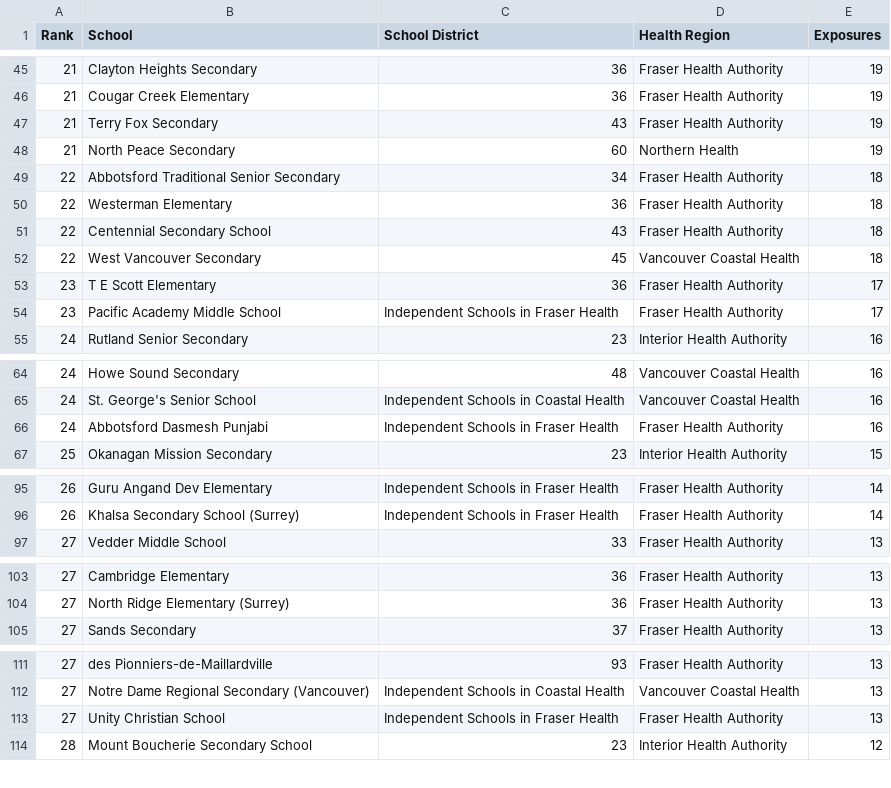
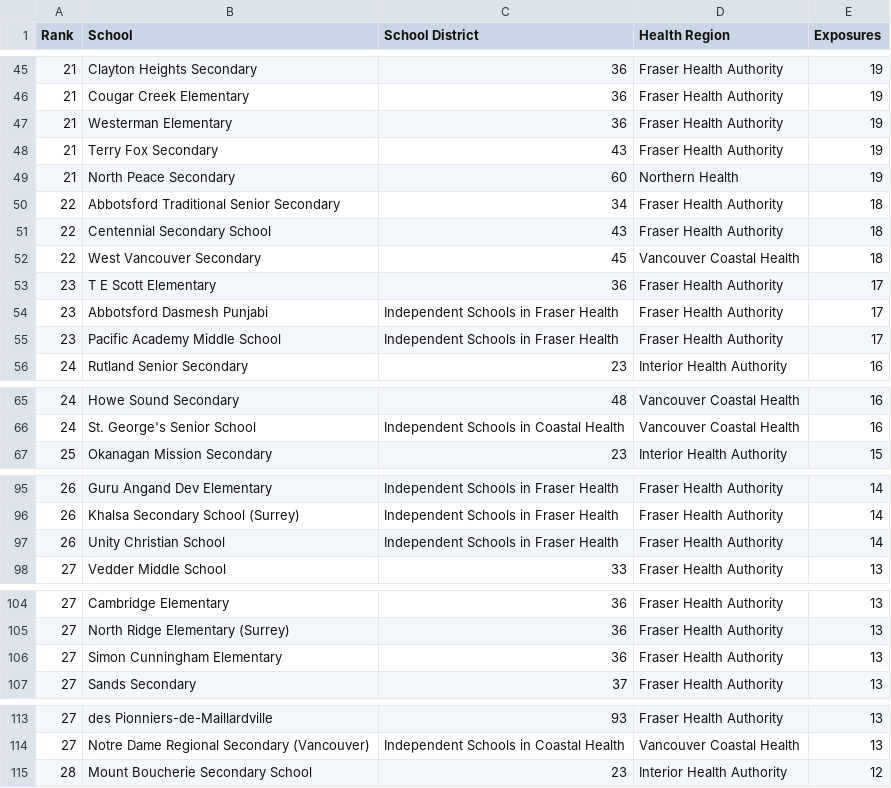
Before and after one commit to spod/bcschoolscoviddata, a CSV file: data/leaderboard.csv, drawn as a sheet; only a part is shown, gaps mark what is left out; removed rows and columns are numbered as before the commit, all else as after; the diff covers the shown part only; the diff names each change by its address in the sheet, - before the commit and + after, or states it on an @@ line.

```diff
--- a/data/leaderboard.csv
+++ b/data/leaderboard.csv
+row 47: 21 | Westerman Elementary | 36 | Fraser Health Authority | 19
-row 50: 22 | Westerman Elementary | 36 | Fraser Health Authority | 18
+row 54: 23 | Abbotsford Dasmesh Punjabi | Independent Schools in Fraser Health | Fraser Health Authority | 17
-row 66: 24 | Abbotsford Dasmesh Punjabi | Independent Schools in Fraser Health | Fraser Health Authority | 16
+row 97: 26 | Unity Christian School | Independent Schools in Fraser Health | Fraser Health Authority | 14
+row 106: 27 | Simon Cunningham Elementary | 36 | Fraser Health Authority | 13
-row 113: 27 | Unity Christian School | Independent Schools in Fraser Health | Fraser Health Authority | 13
```
Also changed, not shown: 3 added rows and 3 removed rows elsewhere in this file, data/bc_school_covid_events_raw_data.csv, data/raw_data.csv.
